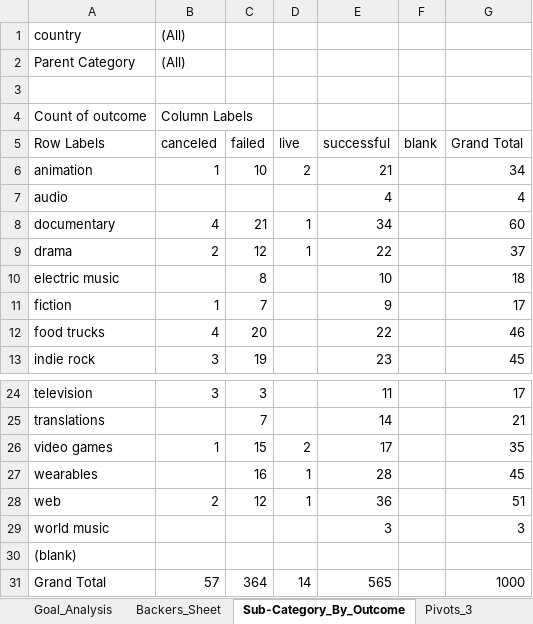
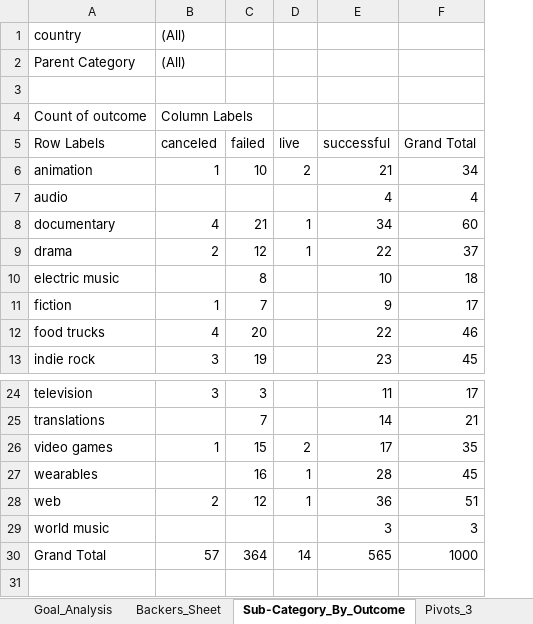
Before and after one commit to brittnwatts/gotigers, an Excel workbook: Crowdfunding_Book_Watts.xlsx, sheet Sub-Category_By_Outcome, drawn as a sheet; only a part is shown, gaps mark what is left out; values as stored, in another font and other column widths than the file's, no borders; charts and pictures not drawn; the diff names each change by its address in the sheet, - before the commit and + after, or states it on an @@ line.

```diff
--- a/Crowdfunding_Book_Watts.xlsx (sheet Sub-Category_By_Outcome)
+++ b/Crowdfunding_Book_Watts.xlsx (sheet Sub-Category_By_Outcome)
-column F (blank), empty
-row 30: (blank)
```
Also changed, not shown: sheet Backers_Sheet, sheet Filter_By_PCat_Country, sheet Filter_By_Country, sheet Pivots_3, other sheet tabs, charts or pictures.
